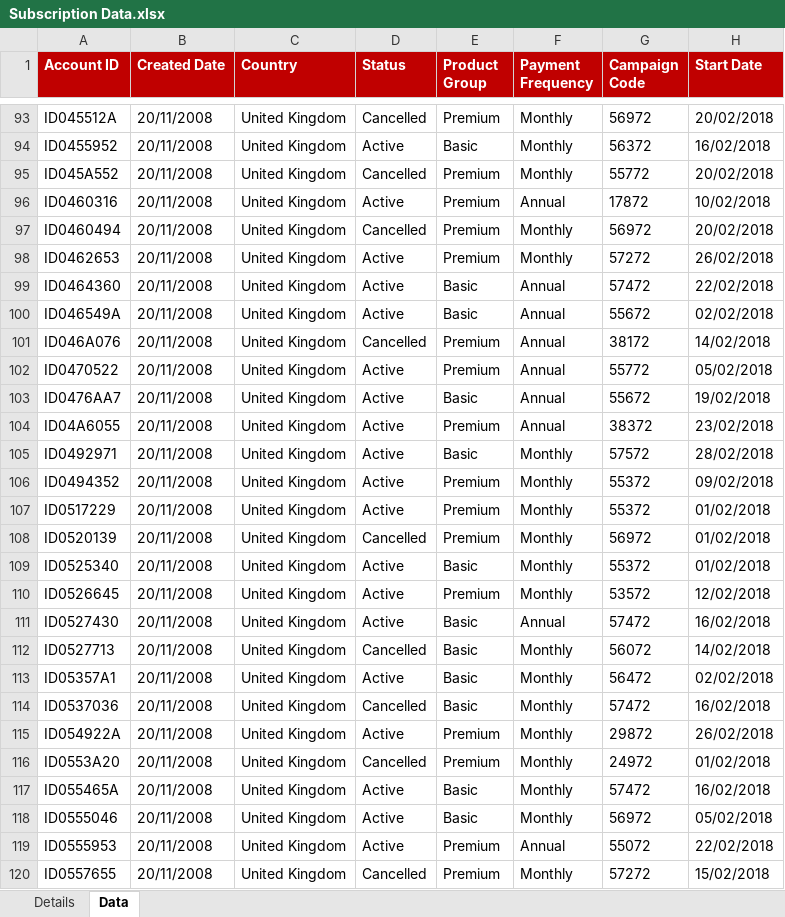
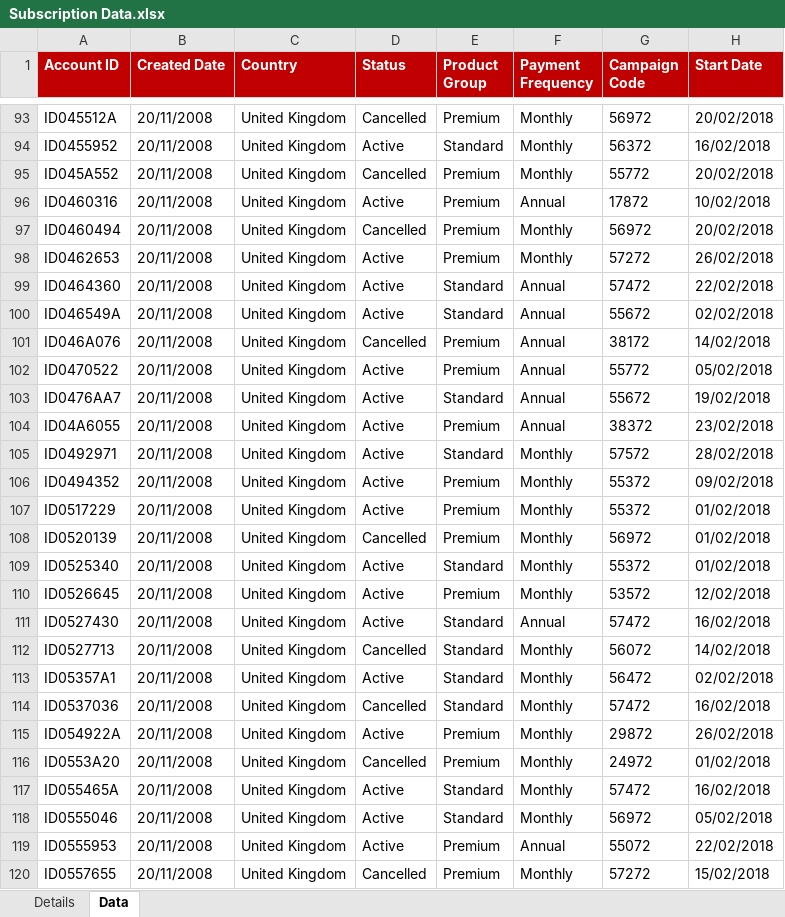
Before and after one commit to DiegoUsaiUK/K_Medoid_Clustering, an Excel workbook: 00_data/Subscription Data.xlsx, sheet Data, drawn as a sheet; only a part is shown, gaps mark what is left out; values as stored, in another font and other column widths than the file's, no borders; the diff covers the shown part only; the diff names each change by its address in the sheet, - before the commit and + after, or states it on an @@ line.

```diff
--- a/00_data/Subscription Data.xlsx (sheet Data)
+++ b/00_data/Subscription Data.xlsx (sheet Data)
-E94 (Product Group): Basic
+E94 (Product Group): Standard
-E99:E100 (Product Group): Basic
+E99:E100 (Product Group): Standard
-E103 (Product Group): Basic
+E103 (Product Group): Standard
-E105 (Product Group): Basic
+E105 (Product Group): Standard
-E109 (Product Group): Basic
+E109 (Product Group): Standard
-E111:E114 (Product Group): Basic
+E111:E114 (Product Group): Standard
-E117:E118 (Product Group): Basic
+E117:E118 (Product Group): Standard
```
Also changed, not shown: 57 edited cells elsewhere in this sheet.
